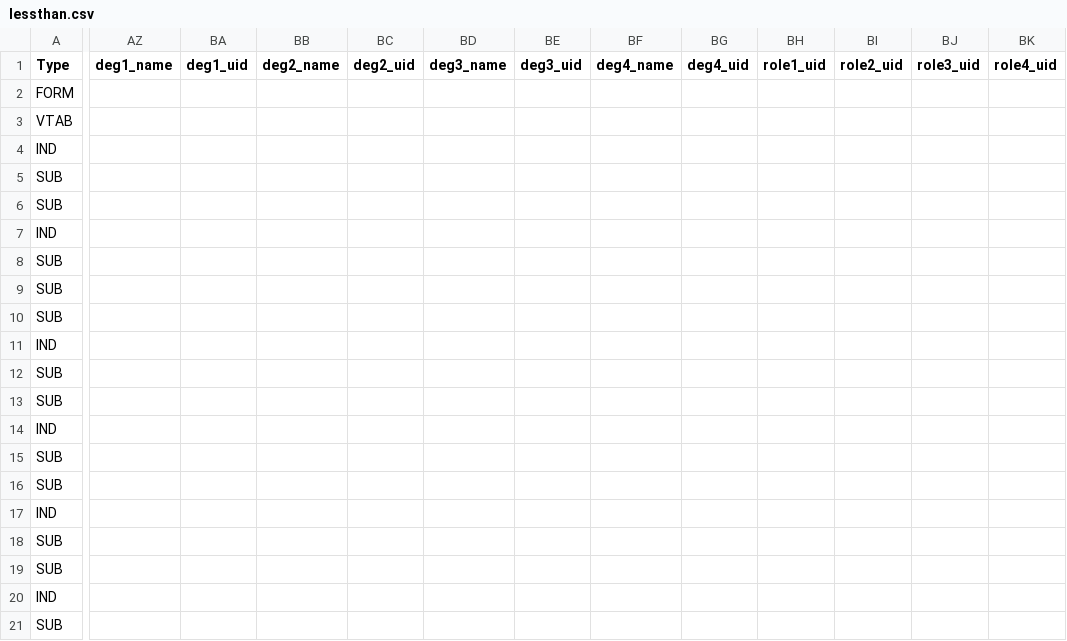
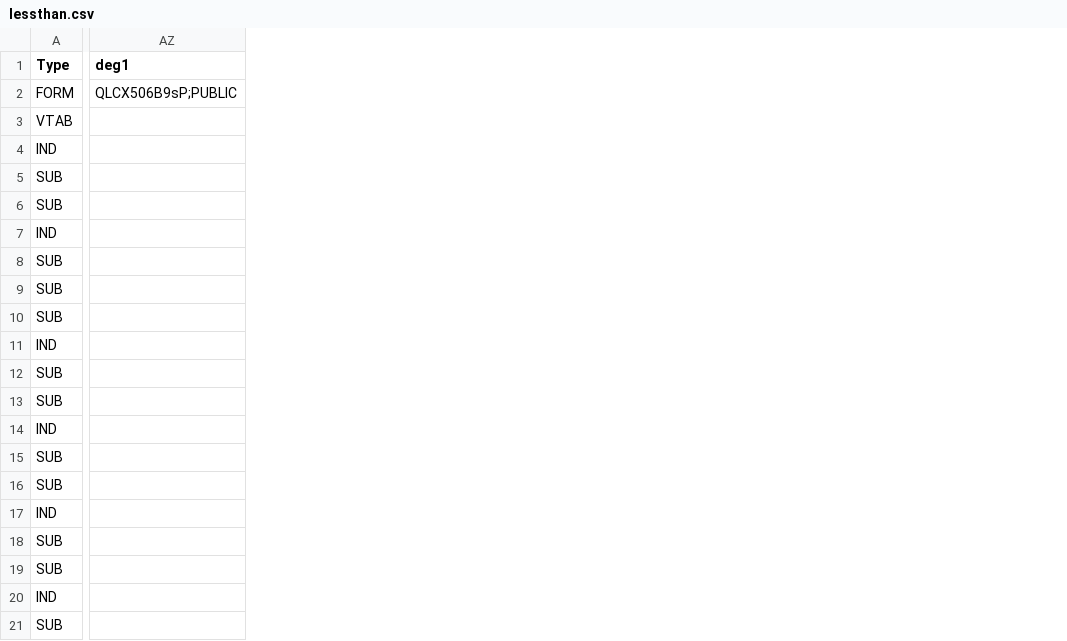
Before and after one commit to pepfar-datim/MERTide-Public, a CSV file: samples/control_files/lessthan.csv, drawn as a sheet; only a part is shown, gaps mark what is left out; removed rows and columns are numbered as before the commit, all else as after; the diff covers the shown part only; the diff names each change by its address in the sheet, - before the commit and + after, or states it on an @@ line.

```diff
--- a/samples/control_files/lessthan.csv
+++ b/samples/control_files/lessthan.csv
-column AZ (deg1_name), empty
-column BA (deg1_uid), empty
-column BB (deg2_name), empty
-column BC (deg2_uid), empty
-column BD (deg3_name), empty
-column BE (deg3_uid), empty
-column BF (deg4_name), empty
-column BG (deg4_uid), empty
-column BH (role1_uid), empty
-column BI (role2_uid), empty
-column BJ (role3_uid), empty
-column BK (role4_uid), empty
+column AZ (deg1), row 2: QLCX506B9sP;PUBLIC
```
Also changed, not shown: 6 added columns and 3 edited cells elsewhere in this file, samples/control_files/equals.csv, samples/control_files/greaterthan.csv, 2 other files.
